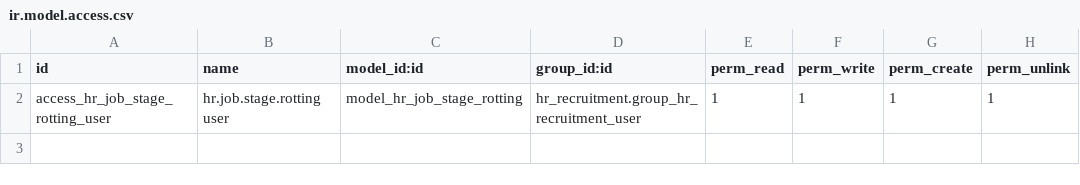
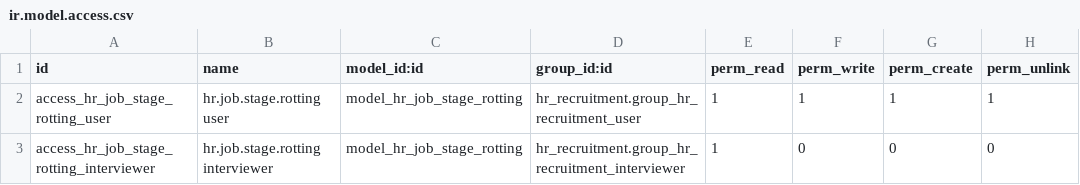
Before and after one commit to ingadhoc/hr, a CSV file: hr_recruitment_ux/security/ir.model.access.csv, drawn as a sheet.

```diff
--- a/hr_recruitment_ux/security/ir.model.access.csv
+++ b/hr_recruitment_ux/security/ir.model.access.csv
@@ -2 +2,2 @@ id,name,model_id:id,group_id:id,perm_read,perm_write,perm_create,perm_unlink
 access_hr_job_stage_rotting_user,hr.job.stage.rotting user,model_hr_job_stage_rotting,hr_recruitment.group_hr_recruitment_user,1,1,1,1
+access_hr_job_stage_rotting_interviewer,hr.job.stage.rotting interviewer,model_hr_job_stage_rotting,hr_recruitment.group_hr_recruitment_interviewer,1,0,0,0
```
